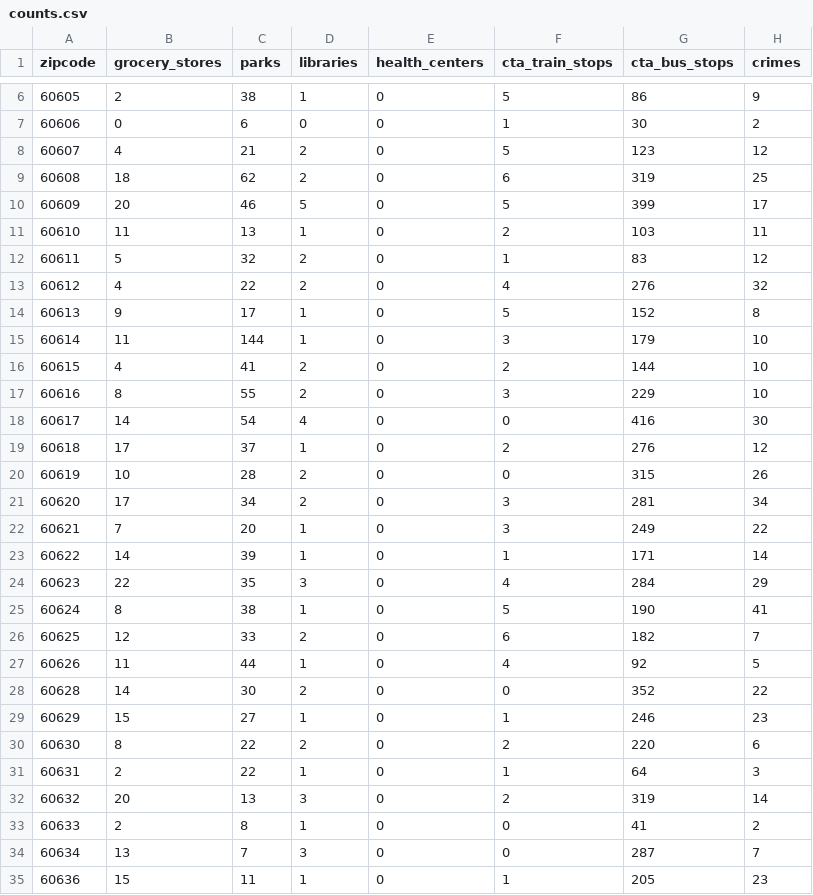
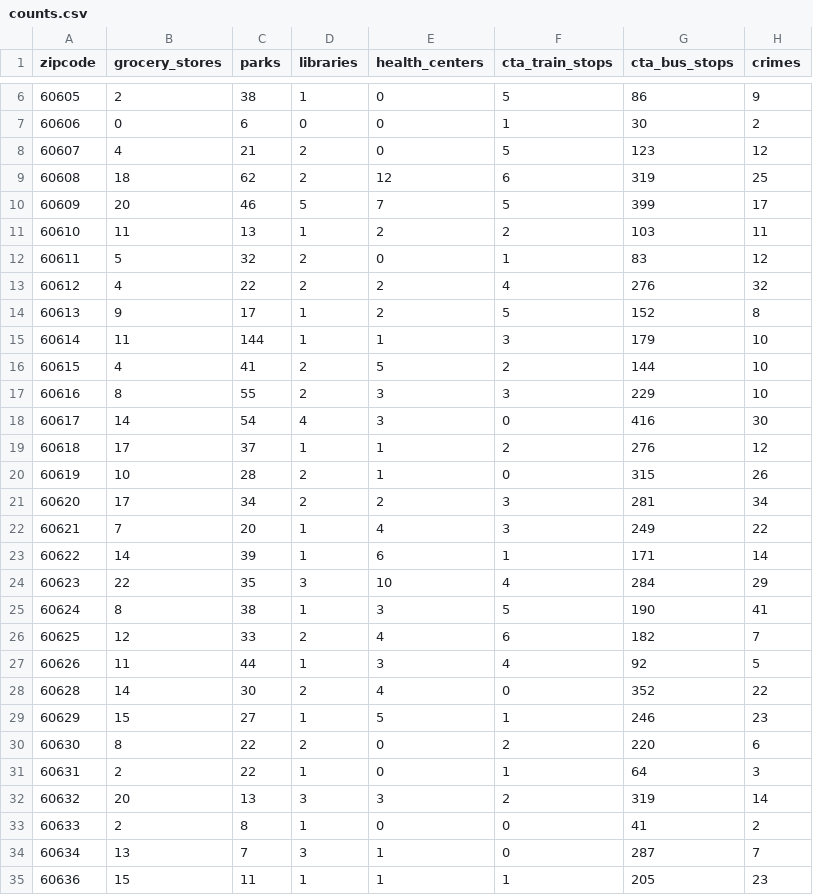
Before and after one commit to maclatchy/cs122_finalproject, a CSV file: data_files/counts.csv, drawn as a sheet; only a part is shown, gaps mark what is left out; the diff covers the shown part only.

Commit message:
health centers added, final version

```diff
--- a/data_files/counts.csv
+++ b/data_files/counts.csv
@@ -8,28 +8,28 @@ zipcode,grocery_stores,parks,libraries,health_centers,cta_train_stops,cta_bus_st
 60607,4,21,2,0,5,123,12
-60608,18,62,2,0,6,319,25
-60609,20,46,5,0,5,399,17
-60610,11,13,1,0,2,103,11
+60608,18,62,2,12,6,319,25
+60609,20,46,5,7,5,399,17
+60610,11,13,1,2,2,103,11
 60611,5,32,2,0,1,83,12
-60612,4,22,2,0,4,276,32
-60613,9,17,1,0,5,152,8
-60614,11,144,1,0,3,179,10
-60615,4,41,2,0,2,144,10
-60616,8,55,2,0,3,229,10
-60617,14,54,4,0,0,416,30
-60618,17,37,1,0,2,276,12
-60619,10,28,2,0,0,315,26
-60620,17,34,2,0,3,281,34
-60621,7,20,1,0,3,249,22
-60622,14,39,1,0,1,171,14
-60623,22,35,3,0,4,284,29
-60624,8,38,1,0,5,190,41
-60625,12,33,2,0,6,182,7
-60626,11,44,1,0,4,92,5
-60628,14,30,2,0,0,352,22
-60629,15,27,1,0,1,246,23
+60612,4,22,2,2,4,276,32
+60613,9,17,1,2,5,152,8
+60614,11,144,1,1,3,179,10
+60615,4,41,2,5,2,144,10
+60616,8,55,2,3,3,229,10
+60617,14,54,4,3,0,416,30
+60618,17,37,1,1,2,276,12
+60619,10,28,2,1,0,315,26
+60620,17,34,2,2,3,281,34
+60621,7,20,1,4,3,249,22
+60622,14,39,1,6,1,171,14
+60623,22,35,3,10,4,284,29
+60624,8,38,1,3,5,190,41
+60625,12,33,2,4,6,182,7
+60626,11,44,1,3,4,92,5
+60628,14,30,2,4,0,352,22
+60629,15,27,1,5,1,246,23
 60630,8,22,2,0,2,220,6
 60631,2,22,1,0,1,64,3
-60632,20,13,3,0,2,319,14
+60632,20,13,3,3,2,319,14
 60633,2,8,1,0,0,41,2
-60634,13,7,3,0,0,287,7
-60636,15,11,1,0,1,205,23
+60634,13,7,3,1,0,287,7
+60636,15,11,1,1,1,205,23
```
Also changed, not shown: 13 edited cells elsewhere in this file.
